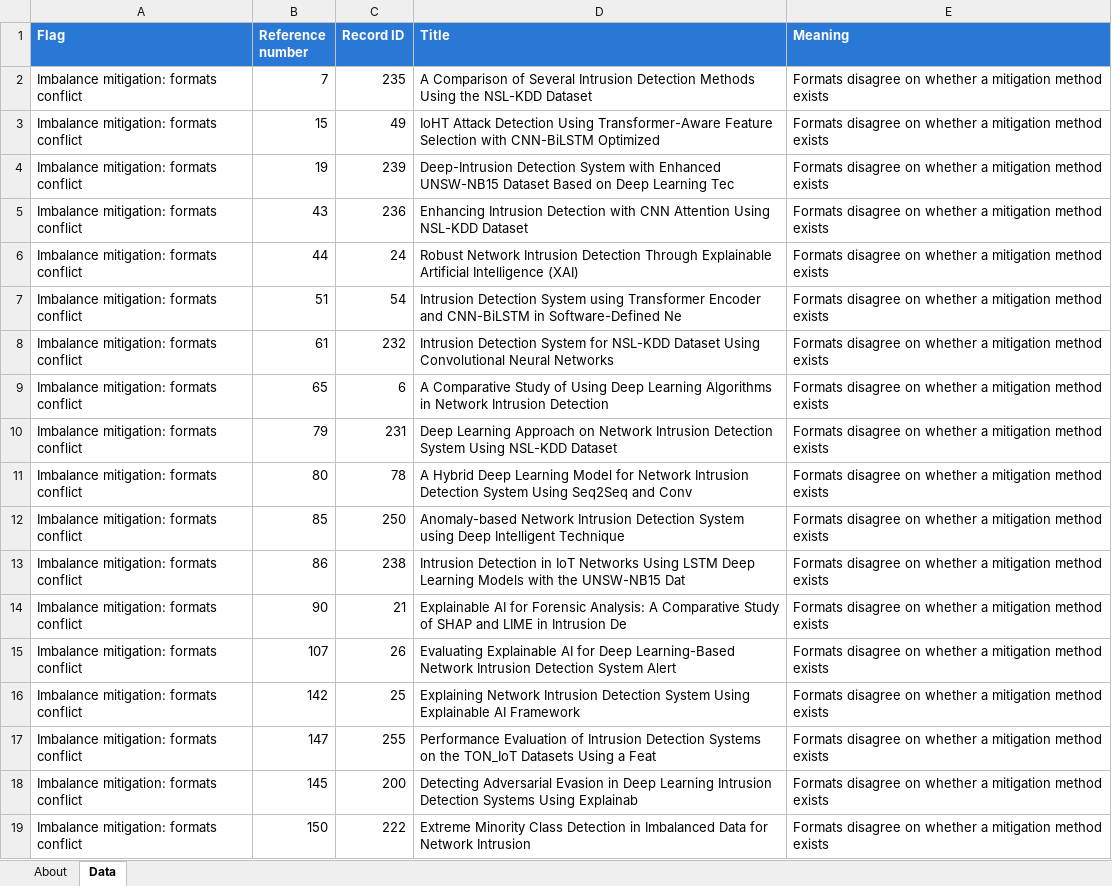
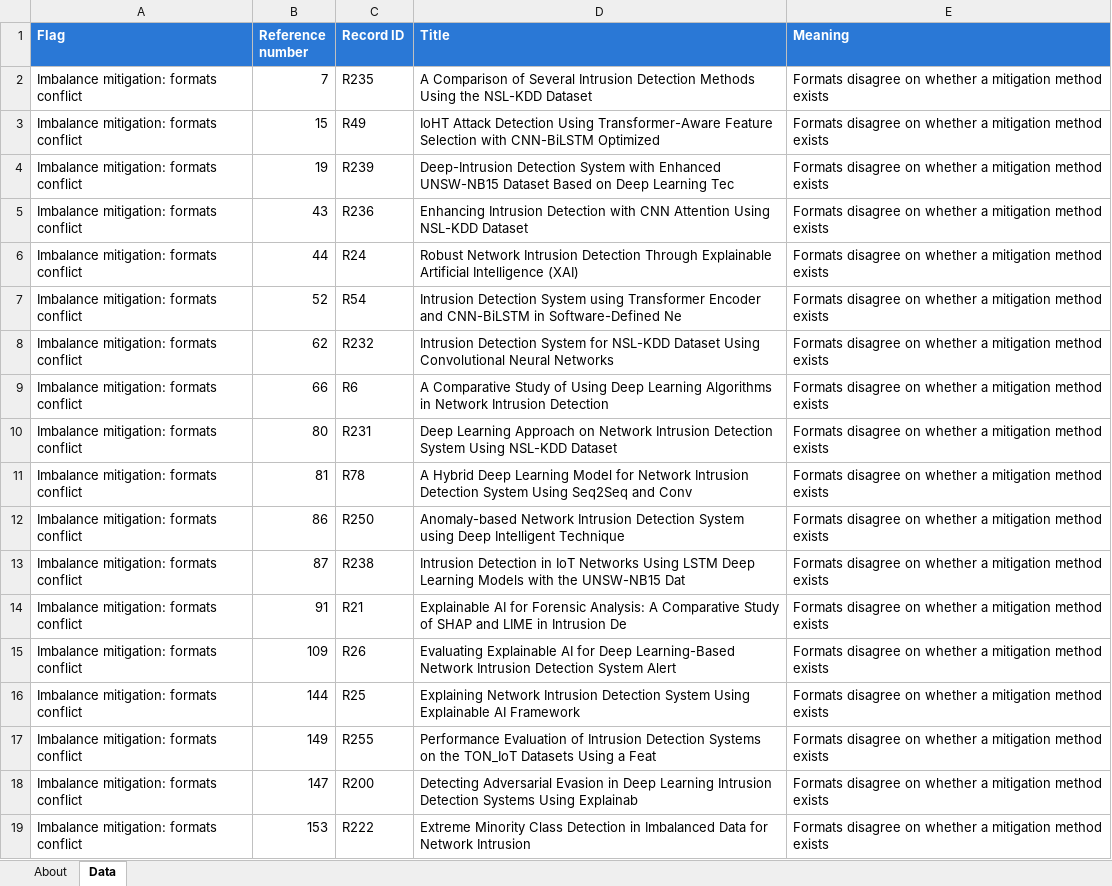
Before and after one commit to ProfTarun/xai-imbalance-nids-slr, an Excel workbook: ESM_4.xlsx, sheet Data, drawn as a sheet; only a part is shown; values as stored, in another font and other column widths than the file's, no borders; the diff covers the shown part only; the diff names each change by its address in the sheet, - before the commit and + after, or states it on an @@ line.

```diff
--- a/ESM_4.xlsx (sheet Data)
+++ b/ESM_4.xlsx (sheet Data)
-C2 (Record ID): 235
+C2 (Record ID): R235
-C3 (Record ID): 49
+C3 (Record ID): R49
-C4 (Record ID): 239
+C4 (Record ID): R239
-C5 (Record ID): 236
+C5 (Record ID): R236
-C6 (Record ID): 24
+C6 (Record ID): R24
-B7 (Reference number): 51
+B7 (Reference number): 52
-C7 (Record ID): 54
+C7 (Record ID): R54
-B8 (Reference number): 61
+B8 (Reference number): 62
-C8 (Record ID): 232
+C8 (Record ID): R232
-B9 (Reference number): 65
+B9 (Reference number): 66
-C9 (Record ID): 6
+C9 (Record ID): R6
-B10 (Reference number): 79
+B10 (Reference number): 80
-C10 (Record ID): 231
+C10 (Record ID): R231
-B11 (Reference number): 80
+B11 (Reference number): 81
-C11 (Record ID): 78
+C11 (Record ID): R78
-B12 (Reference number): 85
+B12 (Reference number): 86
-C12 (Record ID): 250
+C12 (Record ID): R250
-B13 (Reference number): 86
+B13 (Reference number): 87
-C13 (Record ID): 238
+C13 (Record ID): R238
-B14 (Reference number): 90
+B14 (Reference number): 91
-C14 (Record ID): 21
+C14 (Record ID): R21
-B15 (Reference number): 107
+B15 (Reference number): 109
-C15 (Record ID): 26
+C15 (Record ID): R26
-B16 (Reference number): 142
+B16 (Reference number): 144
-C16 (Record ID): 25
+C16 (Record ID): R25
-B17 (Reference number): 147
+B17 (Reference number): 149
-C17 (Record ID): 255
+C17 (Record ID): R255
-B18 (Reference number): 145
+B18 (Reference number): 147
-C18 (Record ID): 200
+C18 (Record ID): R200
-B19 (Reference number): 150
+B19 (Reference number): 153
-C19 (Record ID): 222
+C19 (Record ID): R222
```
Also changed, not shown: 115 edited cells elsewhere in this sheet, sheet About, ESM_1.xlsx, ESM_2.xlsx, 6 other files.
